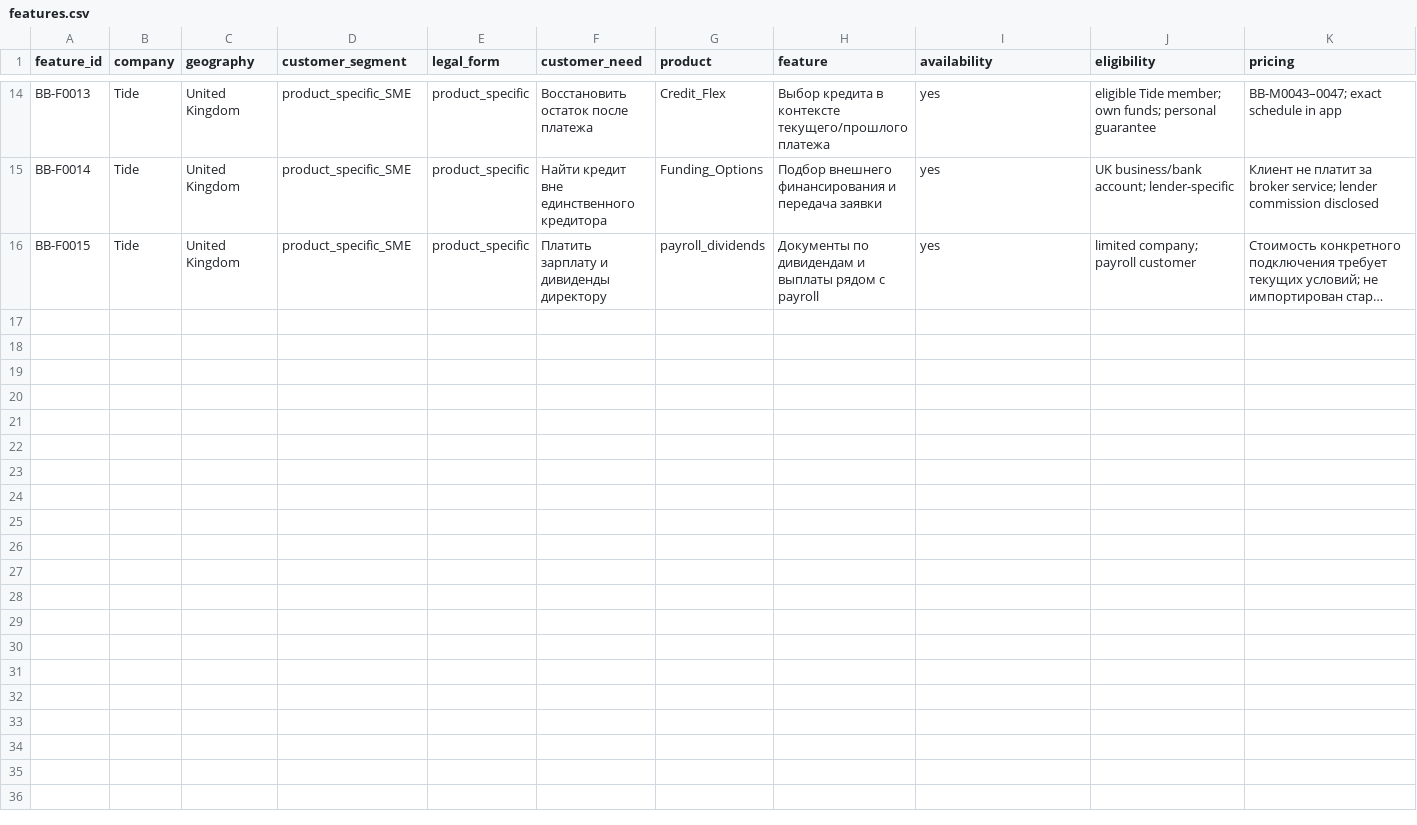
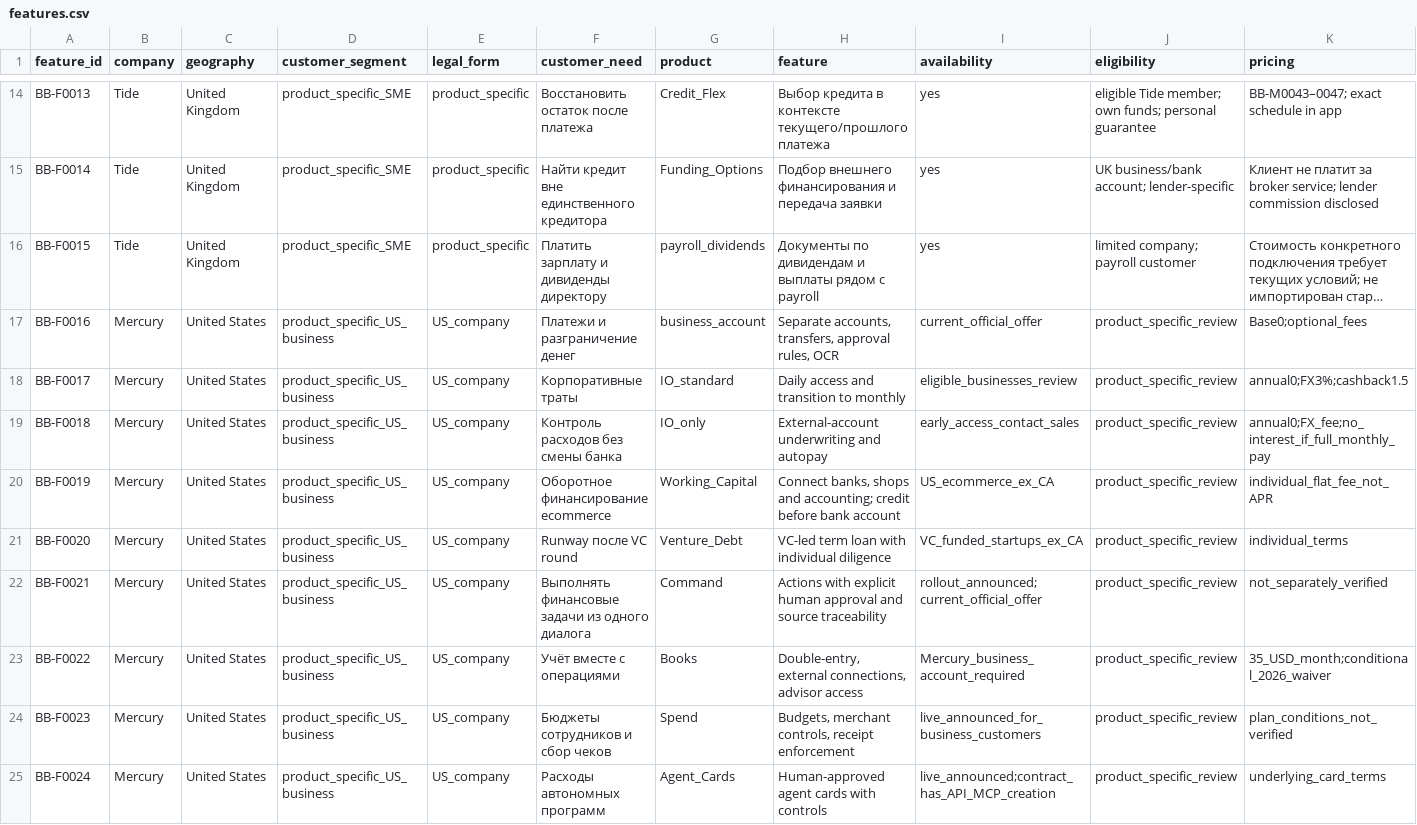
Before and after one commit to vladimirutkin2mn-lgtm/b2b_credit_market_research, a CSV file: data/b2b_banking/features.csv, drawn as a sheet; only a part is shown, gaps mark what is left out; long unchanged cells end in …; rows hold the shown columns only; the diff names each change by its address in the sheet, - before the commit and + after, or states it on an @@ line.

Commit message:
Add BB-05 Mercury US profile, credit entry paths and evidence

```diff
--- a/data/b2b_banking/features.csv
+++ b/data/b2b_banking/features.csv
+row 17: BB-F0016 | Mercury | United States | product_specific_US_business | US_company | Платежи и разграничение денег | business_account | Separate accounts, transfers, approval rules, OCR | current_official_offer | product_specific_review | Base0;optional_fees
+row 18: BB-F0017 | Mercury | United States | product_specific_US_business | US_company | Корпоративные траты | IO_standard | Daily access and transition to monthly | eligible_businesses_review | product_specific_review | annual0;FX3%;cashback1.5
+row 19: BB-F0018 | Mercury | United States | product_specific_US_business | US_company | Контроль расходов без смены банка | IO_only | External-account underwriting and autopay | early_access_contact_sales | product_specific_review | annual0;FX_fee;no_interest_if_full_monthly_pay
+row 20: BB-F0019 | Mercury | United States | product_specific_US_business | US_company | Оборотное финансирование ecommerce | Working_Capital | Connect banks, shops and accounting; credit before bank account | US_ecommerce_ex_CA | product_specific_review | individual_flat_fee_not_APR
+row 21: BB-F0020 | Mercury | United States | product_specific_US_business | US_company | Runway после VC round | Venture_Debt | VC-led term loan with individual diligence | VC_funded_startups_ex_CA | product_specific_review | individual_terms
+row 22: BB-F0021 | Mercury | United States | product_specific_US_business | US_company | Выполнять финансовые задачи из одного диалога | Command | Actions with explicit human approval and source traceability | rollout_announced;current_official_offer | product_specific_review | not_separately_verified
+row 23: BB-F0022 | Mercury | United States | product_specific_US_business | US_company | Учёт вместе с операциями | Books | Double-entry, external connections, advisor access | Mercury_business_account_required | product_specific_review | 35_USD_month;conditional_2026_waiver
+row 24: BB-F0023 | Mercury | United States | product_specific_US_business | US_company | Бюджеты сотрудников и сбор чеков | Spend | Budgets, merchant controls, receipt enforcement | live_announced_for_business_customers | product_specific_review | plan_conditions_not_verified
+row 25: BB-F0024 | Mercury | United States | product_specific_US_business | US_company | Расходы автономных программ | Agent_Cards | Human-approved agent cards with controls | live_announced;contract_has_API_MCP_creation | product_specific_review | underlying_card_terms
```
Also changed, not shown: data/b2b_banking/contradictions.csv, data/b2b_banking/player_candidates.csv, 13 other files.
